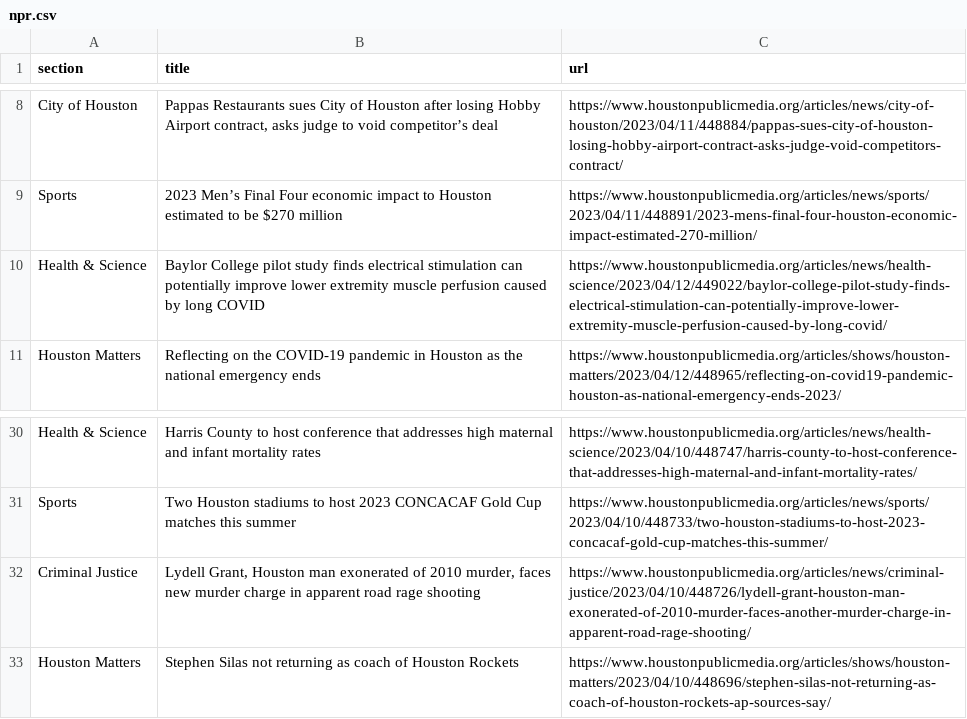
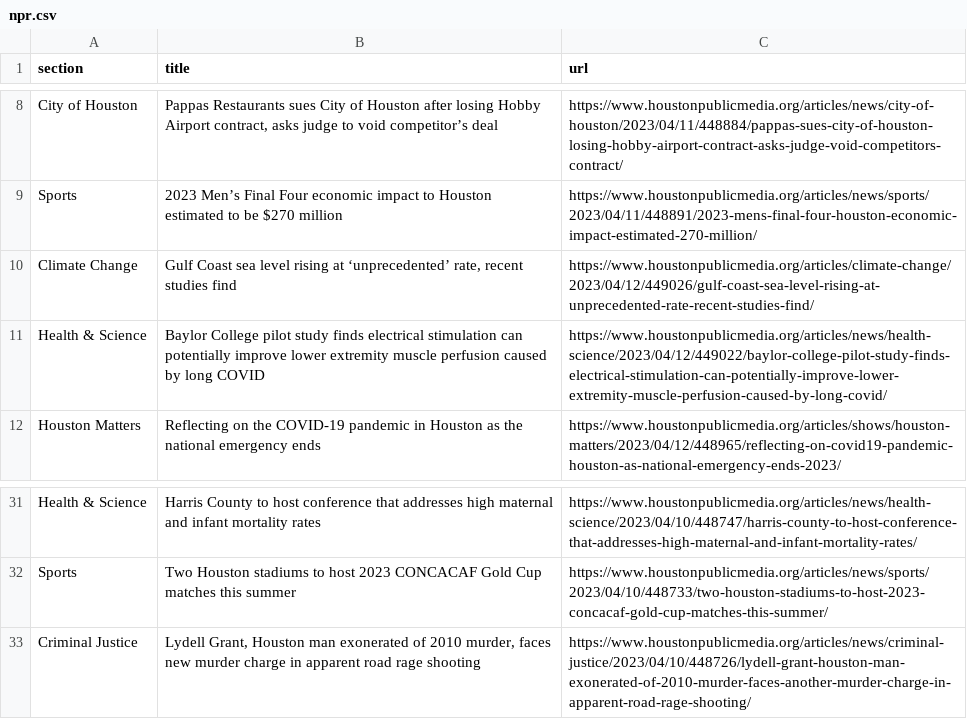
Before and after one commit to js5966/auto_run, a CSV file: npr.csv, drawn as a sheet; only a part is shown, gaps mark what is left out.

```diff
--- a/npr.csv
+++ b/npr.csv
@@ -9,2 +9,3 @@ City of Houston,"Pappas Restaurants sues City of Houston after losing Hobby Airp
 Sports,2023 Men’s Final Four economic impact to Houston estimated to be $270 million,https://www.houstonpublicmedia.org/articles/news/sports/2023/04/11/448891/2023-mens-final-four-houston-economic-impact-estimated-270-million/
+Climate Change,"Gulf Coast sea level rising at ‘unprecedented’ rate, recent studies find",https://www.houstonpublicmedia.org/articles/climate-change/2023/04/12/449026/gulf-coast-sea-level-rising-at-unprecedented-rate-recent-studies-find/
 Health & Science,Baylor College pilot study finds electrical stimulation can potentially improve lower extremity muscle perfusion caused by long COVID,https://www.houstonpublicmedia.org/articles/news/health-science/2023/04/12/449022/baylor-college-pilot-study-finds-electrical-stimulation-can-potentially-improve-lower-extremity-muscle-perfusion-caused-by-long-covid/
@@ -32,2 +33 @@ Sports,Two Houston stadiums to host 2023 CONCACAF Gold Cup matches this summer,h
 Criminal Justice,"Lydell Grant, Houston man exonerated of 2010 murder, faces new murder charge in apparent road rage shooting",https://www.houstonpublicmedia.org/articles/news/criminal-justice/2023/04/10/448726/lydell-grant-houston-man-exonerated-of-2010-murder-faces-another-murder-charge-in-apparent-road-rage-shooting/
-Houston Matters,Stephen Silas not returning as coach of Houston Rockets,https://www.houstonpublicmedia.org/articles/shows/houston-matters/2023/04/10/448696/stephen-silas-not-returning-as-coach-of-houston-rockets-ap-sources-say/
```
